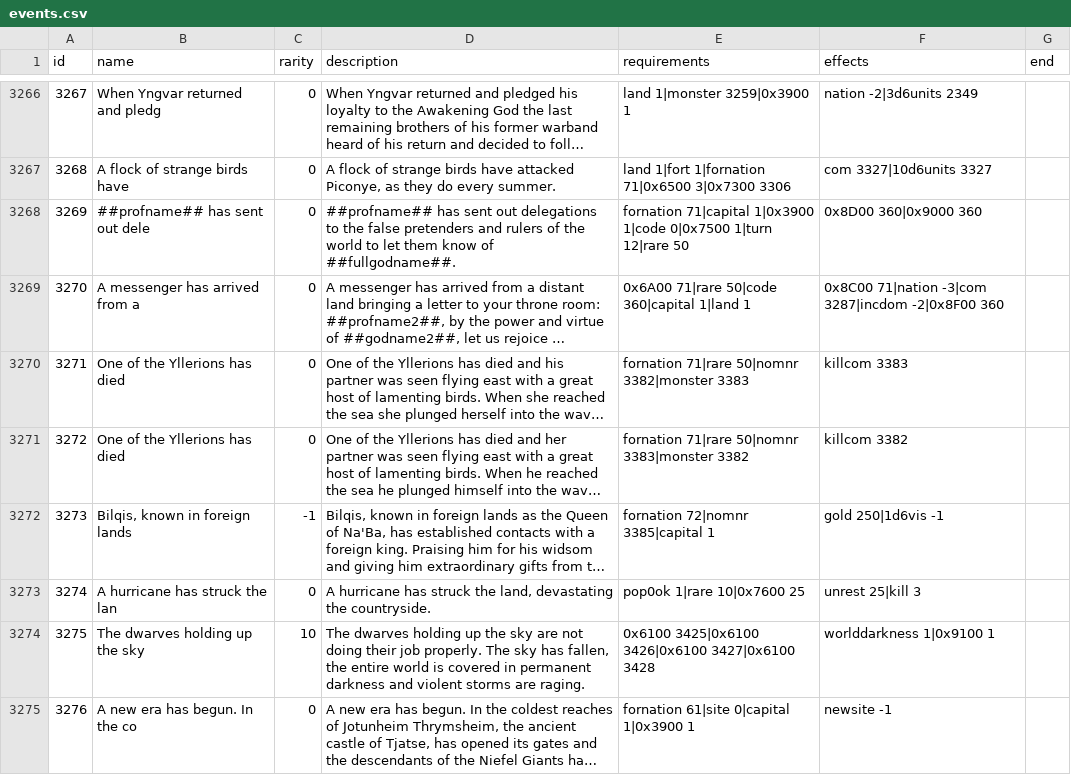
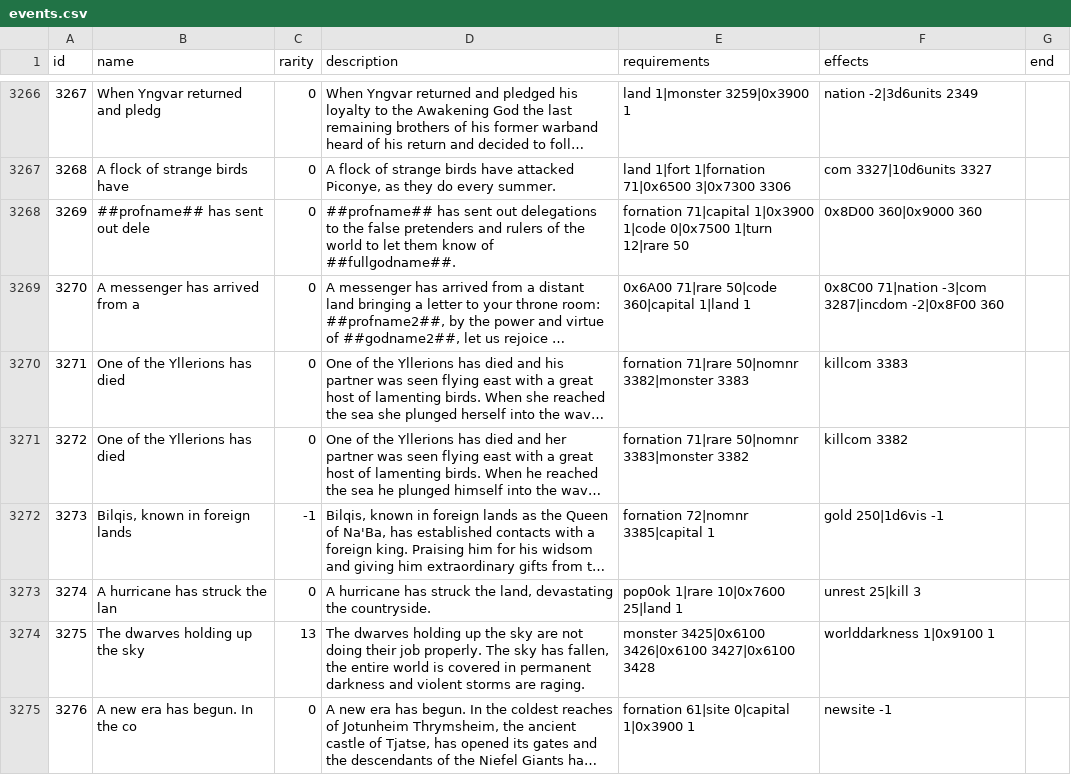
Before and after one commit to larzm42/dom5inspector, a CSV file: gamedata/events.csv, drawn as a sheet; only a part is shown, gaps mark what is left out; long unchanged cells end in …; the diff names each change by its address in the sheet, - before the commit and + after, or states it on an @@ line.

```diff
--- a/gamedata/events.csv
+++ b/gamedata/events.csv
-E3273 (requirements): pop0ok 1|rare 10|0x7600 25
+E3273 (requirements): pop0ok 1|rare 10|0x7600 25|land 1
-C3274 (rarity): 10
+C3274 (rarity): 13
-E3274 (requirements): 0x6100 3425|0x6100 3426|0x6100…
+E3274 (requirements): monster 3425|0x6100 3426|0x6100…
```
Also changed, not shown: gamedata/BaseI.csv, gamedata/attributes_by_spell.csv, 10 other files.
